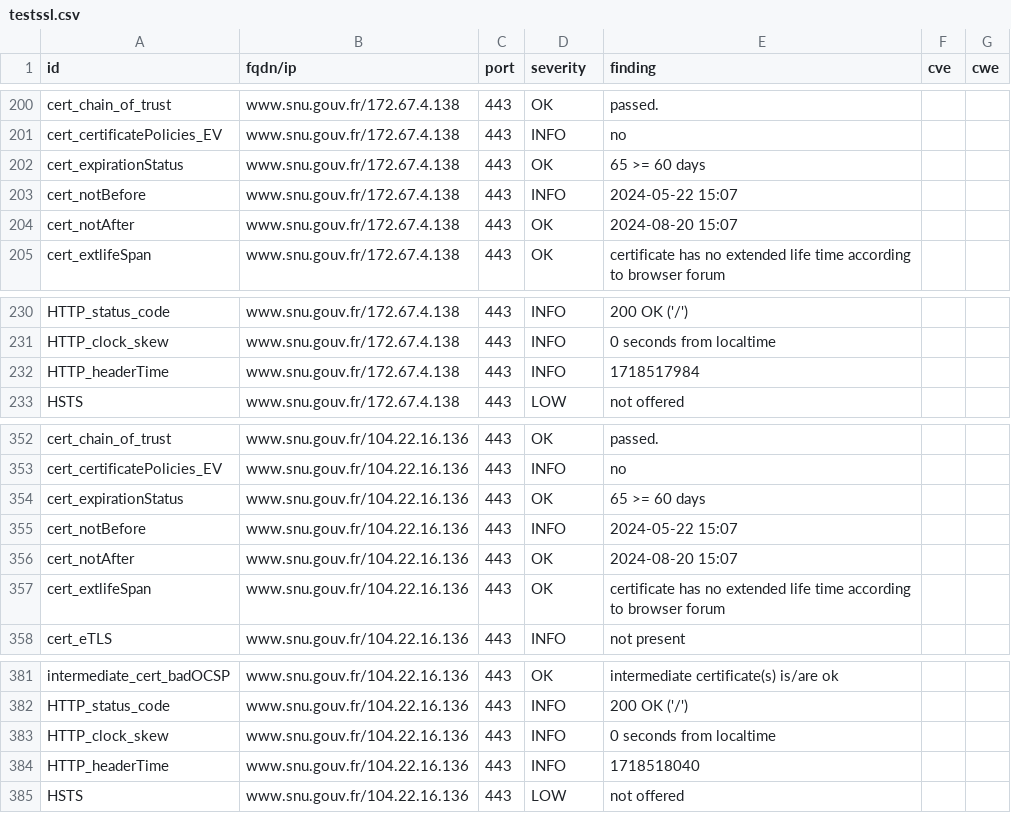
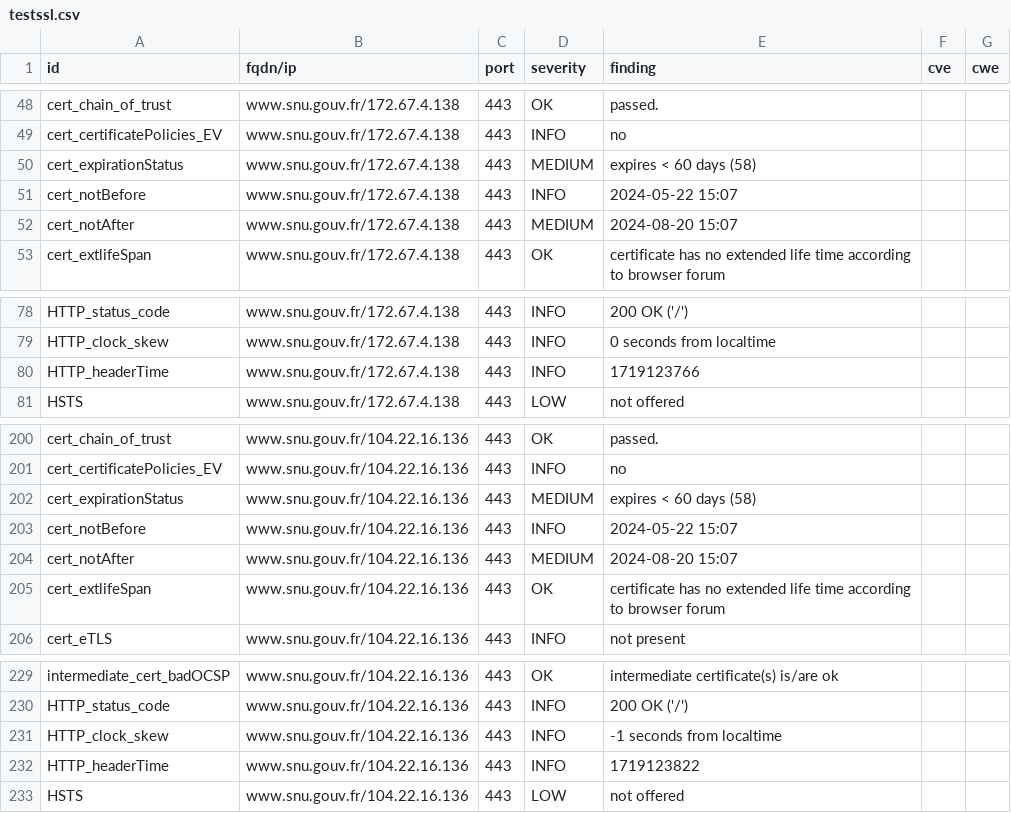
Before and after one commit to julienracine/dashlord, a CSV file: results/aHR0cHM6Ly93d3cuc251LmdvdXYuZnI=/testssl.csv, drawn as a sheet; only a part is shown, gaps mark what is left out; the diff covers the shown part only.

```diff
--- a/results/aHR0cHM6Ly93d3cuc251LmdvdXYuZnI=/testssl.csv
+++ b/results/aHR0cHM6Ly93d3cuc251LmdvdXYuZnI=/testssl.csv
@@ -201,5 +49,5 @@
 "cert_certificatePolicies_EV","www.snu.gouv.fr/172.67.4.138","443","INFO","no","",""
-"cert_expirationStatus","www.snu.gouv.fr/172.67.4.138","443","OK","65 >= 60 days","",""
+"cert_expirationStatus","www.snu.gouv.fr/172.67.4.138","443","MEDIUM","expires < 60 days (58)","",""
 "cert_notBefore","www.snu.gouv.fr/172.67.4.138","443","INFO","2024-05-22 15:07","",""
-"cert_notAfter","www.snu.gouv.fr/172.67.4.138","443","OK","2024-08-20 15:07","",""
+"cert_notAfter","www.snu.gouv.fr/172.67.4.138","443","MEDIUM","2024-08-20 15:07","",""
 "cert_extlifeSpan","www.snu.gouv.fr/172.67.4.138","443","OK","certificate has no extended life time according to browser forum","",""
@@ -231,3 +79,3 @@
 "HTTP_clock_skew","www.snu.gouv.fr/172.67.4.138","443","INFO","0 seconds from localtime","",""
-"HTTP_headerTime","www.snu.gouv.fr/172.67.4.138","443","INFO","1718517984","",""
+"HTTP_headerTime","www.snu.gouv.fr/172.67.4.138","443","INFO","1719123766","",""
 "HSTS","www.snu.gouv.fr/172.67.4.138","443","LOW","not offered","",""
@@ -353,5 +201,5 @@
 "cert_certificatePolicies_EV","www.snu.gouv.fr/104.22.16.136","443","INFO","no","",""
-"cert_expirationStatus","www.snu.gouv.fr/104.22.16.136","443","OK","65 >= 60 days","",""
+"cert_expirationStatus","www.snu.gouv.fr/104.22.16.136","443","MEDIUM","expires < 60 days (58)","",""
 "cert_notBefore","www.snu.gouv.fr/104.22.16.136","443","INFO","2024-05-22 15:07","",""
-"cert_notAfter","www.snu.gouv.fr/104.22.16.136","443","OK","2024-08-20 15:07","",""
+"cert_notAfter","www.snu.gouv.fr/104.22.16.136","443","MEDIUM","2024-08-20 15:07","",""
 "cert_extlifeSpan","www.snu.gouv.fr/104.22.16.136","443","OK","certificate has no extended life time according to browser forum","",""
@@ -382,4 +230,4 @@
 "HTTP_status_code","www.snu.gouv.fr/104.22.16.136","443","INFO","200 OK ('/')","",""
-"HTTP_clock_skew","www.snu.gouv.fr/104.22.16.136","443","INFO","0 seconds from localtime","",""
-"HTTP_headerTime","www.snu.gouv.fr/104.22.16.136","443","INFO","1718518040","",""
+"HTTP_clock_skew","www.snu.gouv.fr/104.22.16.136","443","INFO","-1 seconds from localtime","",""
+"HTTP_headerTime","www.snu.gouv.fr/104.22.16.136","443","INFO","1719123822","",""
 "HSTS","www.snu.gouv.fr/104.22.16.136","443","LOW","not offered","",""
```
Also changed, not shown: 3 added rows, 3 removed rows and 149 moved rows elsewhere in this file, 12 other files.
